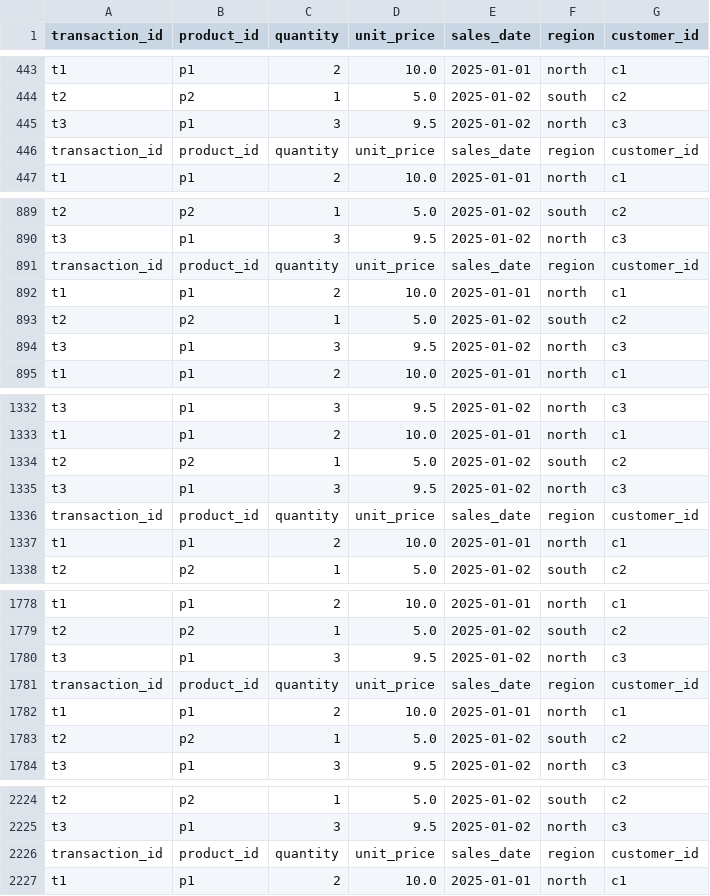
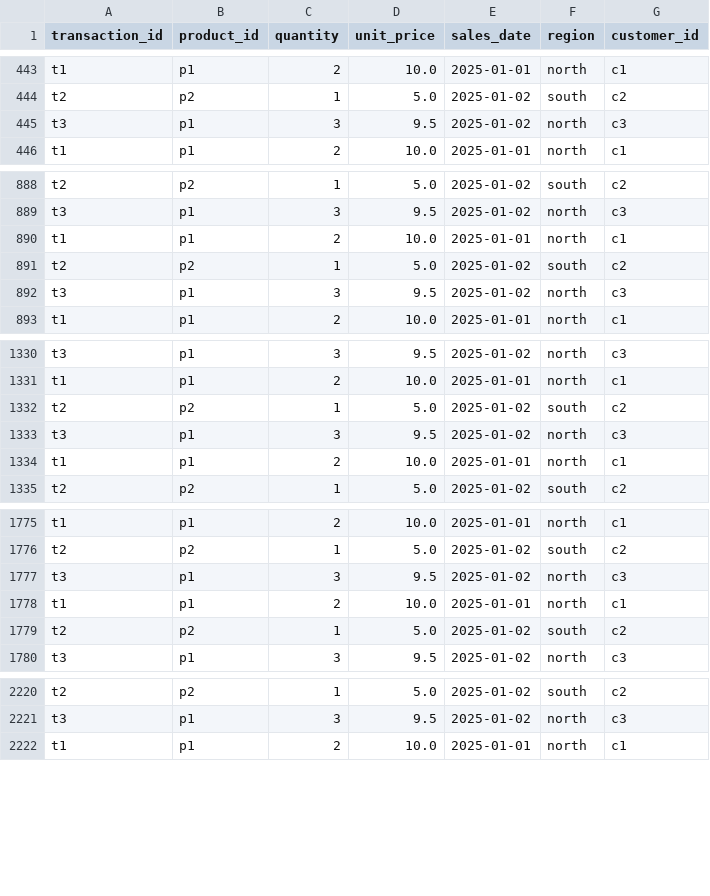
Before and after one commit to shivamRe/Retail-Sales-data-pipeline, a CSV file: retail-sales-pipeline-expanded/sample_data/sample_sales.csv, drawn as a sheet; only a part is shown, gaps mark what is left out.

Commit message:
Update sample_sales.csv

```diff
--- a/retail-sales-pipeline-expanded/sample_data/sample_sales.csv
+++ b/retail-sales-pipeline-expanded/sample_data/sample_sales.csv
@@ -445,3 +445,2 @@ t2,p2,1,5.0,2025-01-02,south,c2
 t3,p1,3,9.5,2025-01-02,north,c3
-transaction_id,product_id,quantity,unit_price,sales_date,region,customer_id
 t1,p1,2,10.0,2025-01-01,north,c1
@@ -890,3 +889,2 @@ t2,p2,1,5.0,2025-01-02,south,c2
 t3,p1,3,9.5,2025-01-02,north,c3
-transaction_id,product_id,quantity,unit_price,sales_date,region,customer_id
 t1,p1,2,10.0,2025-01-01,north,c1
@@ -1335,3 +1333,2 @@ t2,p2,1,5.0,2025-01-02,south,c2
 t3,p1,3,9.5,2025-01-02,north,c3
-transaction_id,product_id,quantity,unit_price,sales_date,region,customer_id
 t1,p1,2,10.0,2025-01-01,north,c1
@@ -1780,3 +1777,2 @@ t2,p2,1,5.0,2025-01-02,south,c2
 t3,p1,3,9.5,2025-01-02,north,c3
-transaction_id,product_id,quantity,unit_price,sales_date,region,customer_id
 t1,p1,2,10.0,2025-01-01,north,c1
@@ -2225,3 +2221,2 @@ t2,p2,1,5.0,2025-01-02,south,c2
 t3,p1,3,9.5,2025-01-02,north,c3
-transaction_id,product_id,quantity,unit_price,sales_date,region,customer_id
 t1,p1,2,10.0,2025-01-01,north,c1
```
